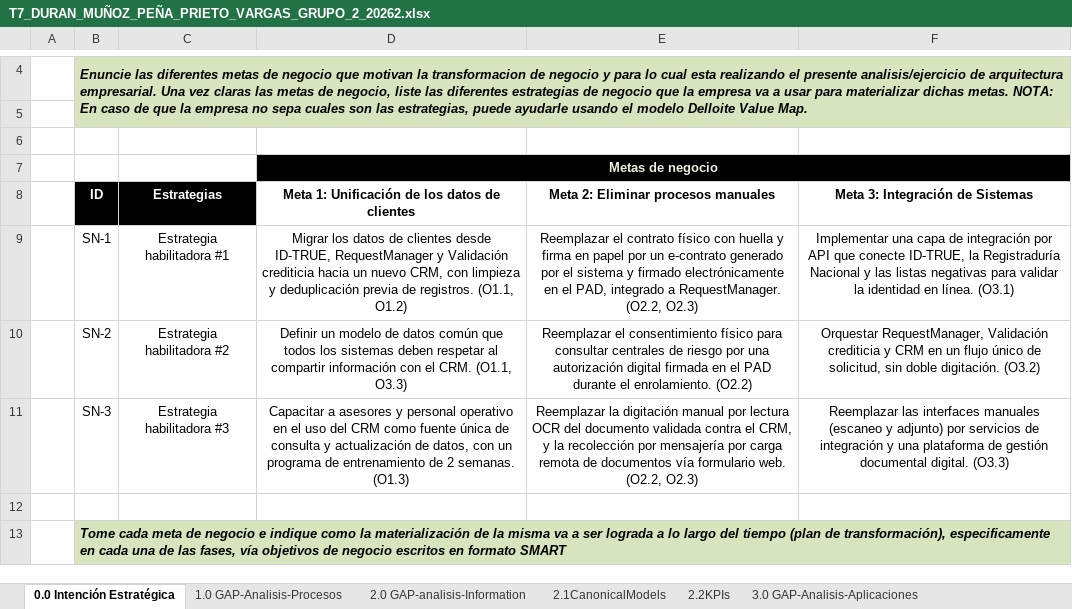
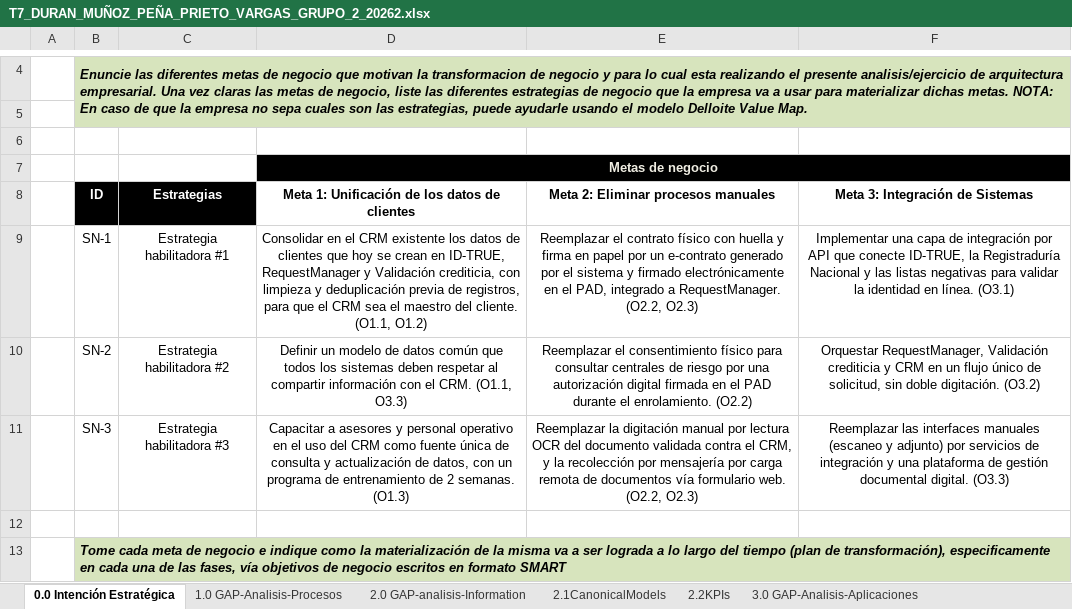
Before and after one commit to KamiroDark/Ingenieria_Software_II, an Excel workbook: Taller_7/T7_DURAN_MUÑOZ_PEÑA_PRIETO_VARGAS_GRUPO_2_20262.xlsx, sheet 0.0 Intención Estratégica, drawn as a sheet; only a part is shown, gaps mark what is left out; values as stored, in another font and other column widths than the file's, no borders; the diff names each change by its address in the sheet, - before the commit and + after, or states it on an @@ line.

Commit message:
fix: alinea la Meta 1 · SN-1 con el CRM existente
La estrategia hablaba de migrar los datos «hacia un nuevo CRM», lo que contradecía la brecha de información del CRM (MODIFY): el CRM ya existe y pasa a ser el maestro del cliente.

```diff
--- a/Taller_7/T7_DURAN_MUÑOZ_PEÑA_PRIETO_VARGAS_GRUPO_2_20262.xlsx (sheet 0.0 Intención Estratégica)
+++ b/Taller_7/T7_DURAN_MUÑOZ_PEÑA_PRIETO_VARGAS_GRUPO_2_20262.xlsx (sheet 0.0 Intención Estratégica)
-D9: Migrar los datos de clientes desde ID-TRUE, RequestManager y Validación crediticia hacia un nuevo CRM, con limpieza y deduplicación previa de registros. (O1.1, O1.2)
+D9: Consolidar en el CRM existente los datos de clientes que hoy se crean en ID-TRUE, RequestManager y Validación crediticia, con limpieza y deduplicación previa de registros, para que el CRM sea el maestro del cliente. (O1.1, O1.2)
```
